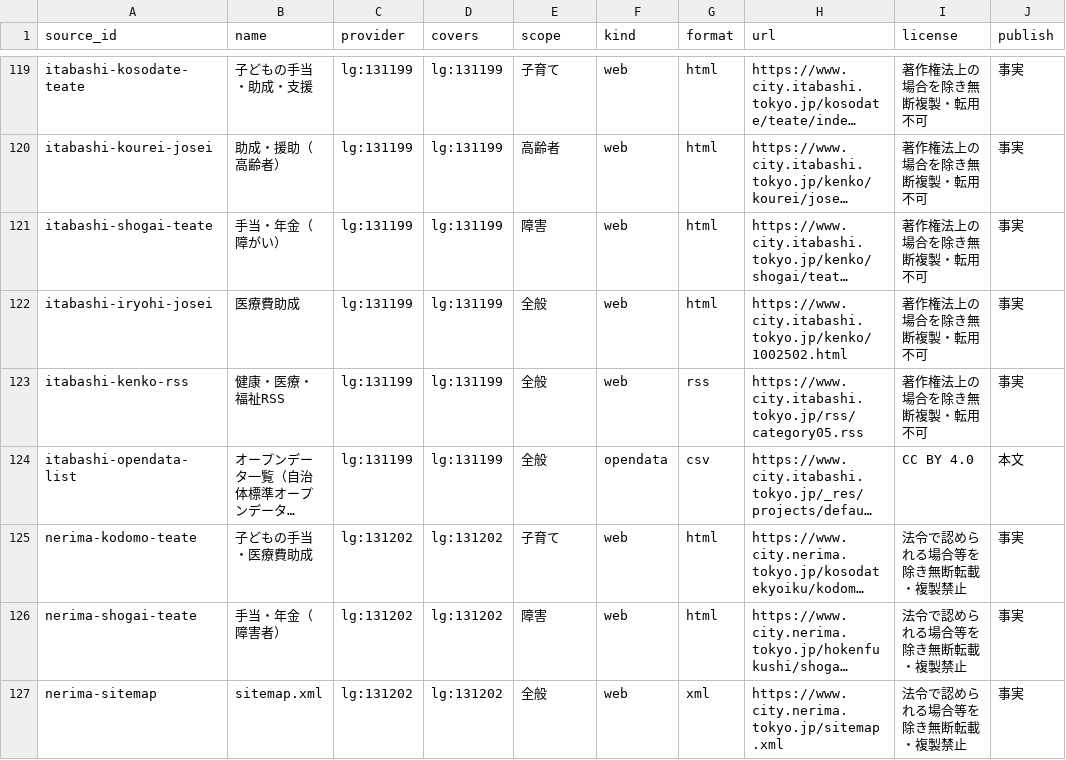
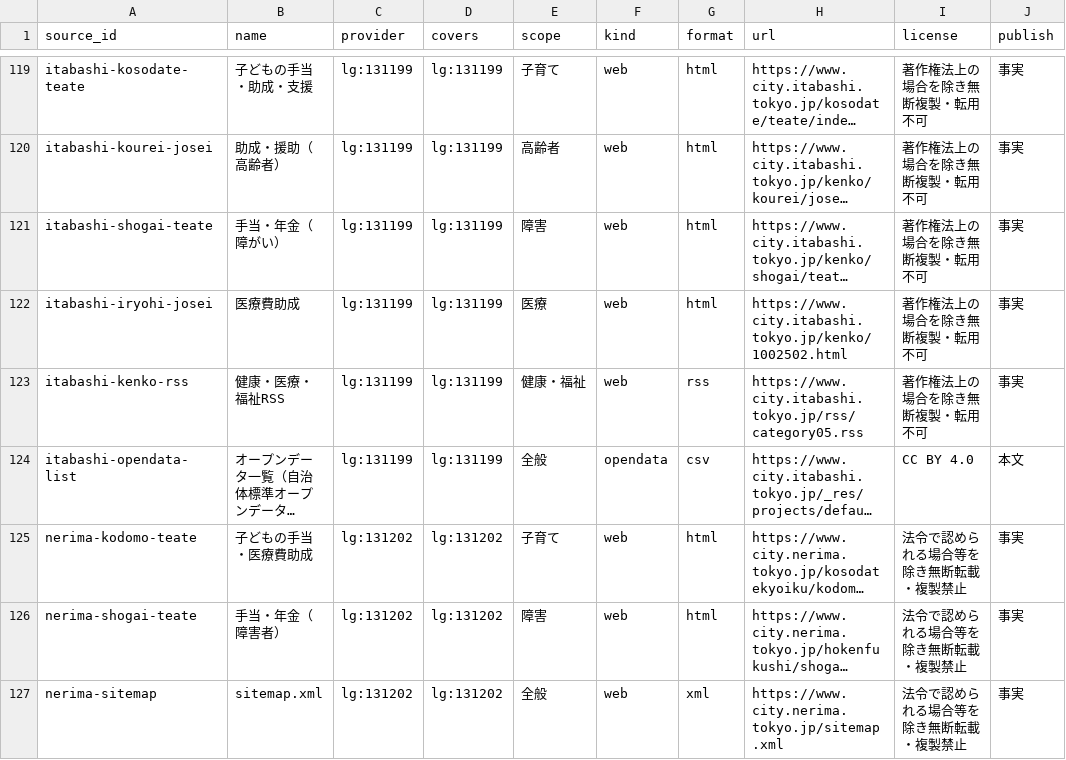
Before and after one commit to muroshima/seido-data, a CSV file: registry/sources.csv, drawn as a sheet; only a part is shown, gaps mark what is left out; long unchanged cells end in …; the diff covers the shown part only; the diff names each change by its address in the sheet, - before the commit and + after, or states it on an @@ line.

Commit message:
分野の限られた一覧の scope を全般から実際の分野に直す

```diff
--- a/registry/sources.csv
+++ b/registry/sources.csv
-E122 (scope): 全般
+E122 (scope): 医療
-E123 (scope): 全般
+E123 (scope): 健康・福祉
```
Also changed, not shown: 9 edited cells elsewhere in this file, 1 other file.
